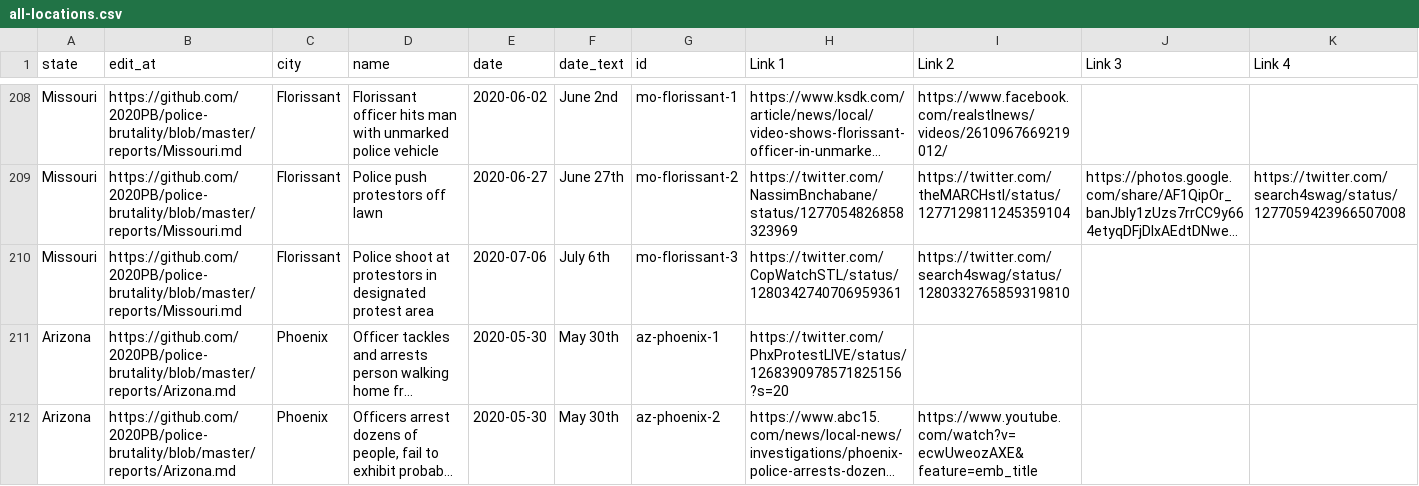
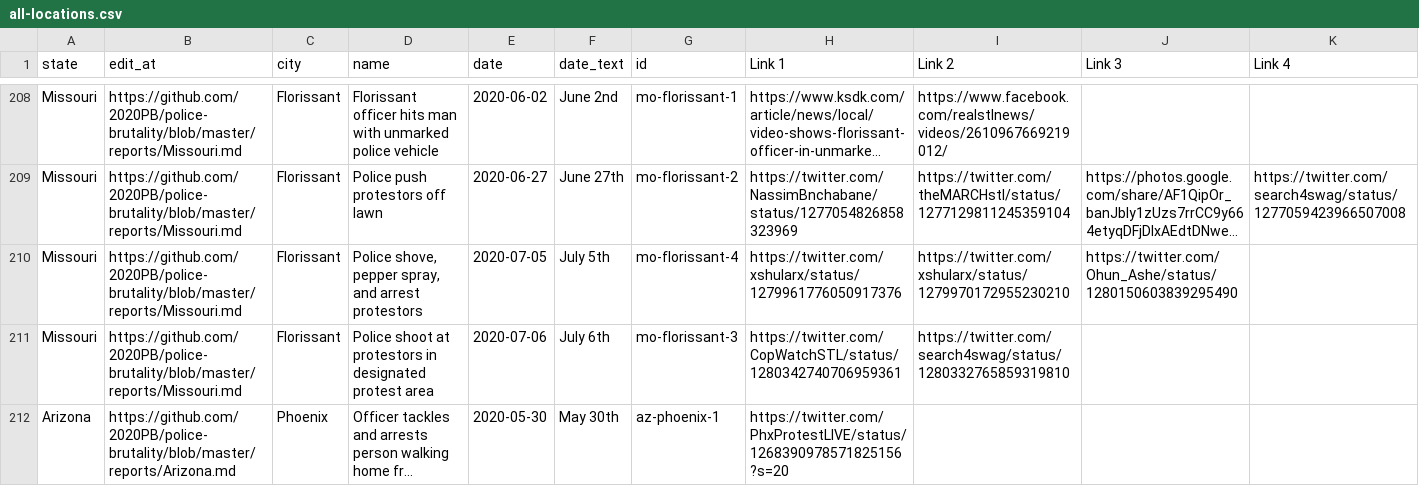
Before and after one commit to 2020PB/police-brutality, a CSV file: all-locations.csv, drawn as a sheet; only a part is shown, gaps mark what is left out; the shorter side is filled out with more unchanged rows; long unchanged cells end in …; rows hold the shown columns only; the diff names each change by its address in the sheet, - before the commit and + after, or states it on an @@ line.

Commit message:
Update data_build to output generated at dafbd0c

```diff
--- a/all-locations.csv
+++ b/all-locations.csv
+row 210: Missouri | https://github.com/2020PB/police-brutality/blob/master/reports/Missouri.md | Florissant | Police shove, pepper spray, and arrest protestors | 2020-07-05 | July 5th | mo-florissant-4 | https://twitter.com/xshularx/status/1279961776050917376 | https://twitter.com/xshularx/status/1279970172955230210 | https://twitter.com/Ohun_Ashe/status/1280150603839295490
```
Also changed, not shown: 3 other files.
